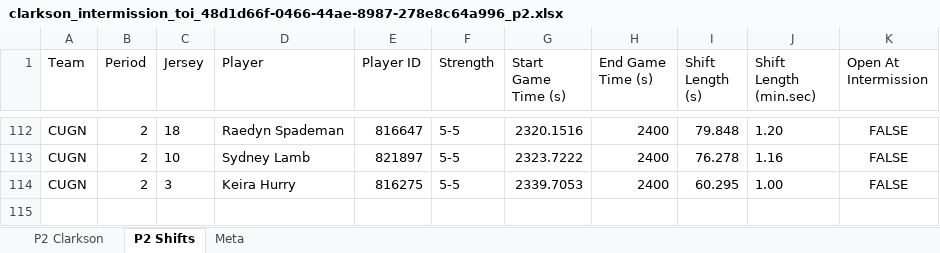
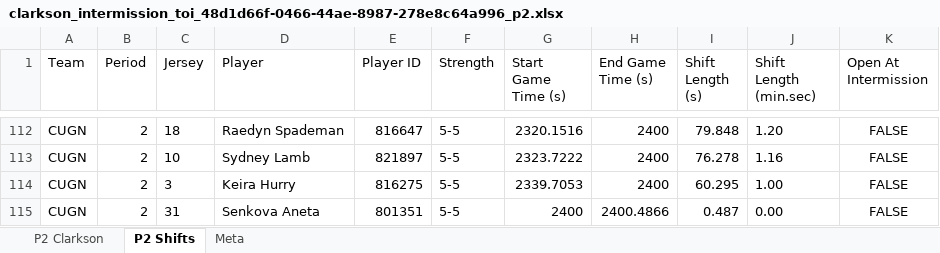
Before and after one commit to emilyfehr99/clarkson-toi-live, an Excel workbook: clarkson_intermission_toi_48d1d66f-0466-44ae-8987-278e8c64a996_p2.xlsx, sheet P2 Shifts, drawn as a sheet; only a part is shown, gaps mark what is left out; values as stored, in another font and other column widths than the file's, no borders; the diff names each change by its address in the sheet, - before the commit and + after, or states it on an @@ line.

Commit message:
Publish intermission Period TOI workbook

```diff
--- a/clarkson_intermission_toi_48d1d66f-0466-44ae-8987-278e8c64a996_p2.xlsx (sheet P2 Shifts)
+++ b/clarkson_intermission_toi_48d1d66f-0466-44ae-8987-278e8c64a996_p2.xlsx (sheet P2 Shifts)
+row 115: CUGN | 2 | 31 | Senkova Aneta | 801351 | 5-5 | 2400 | 2400.4866 | 0.487 | 0.00 | FALSE
```
Also changed, not shown: sheet P2 Clarkson, sheet Meta, 1 other file.
